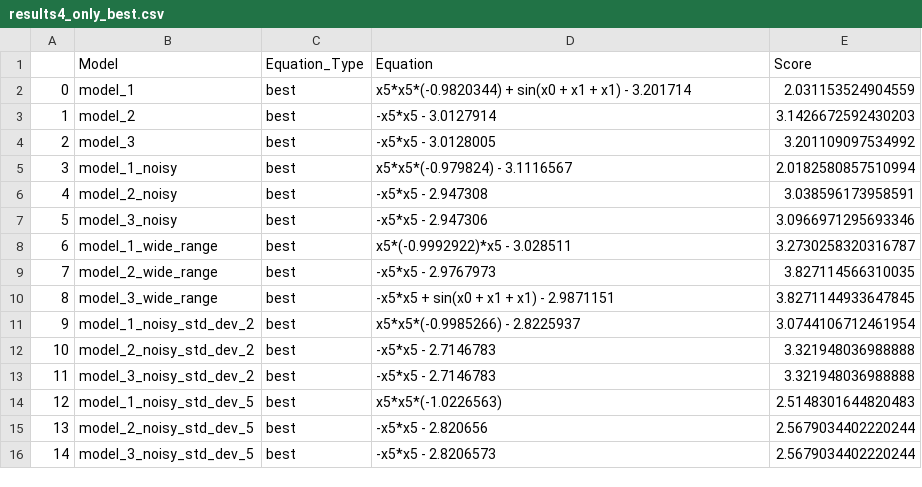
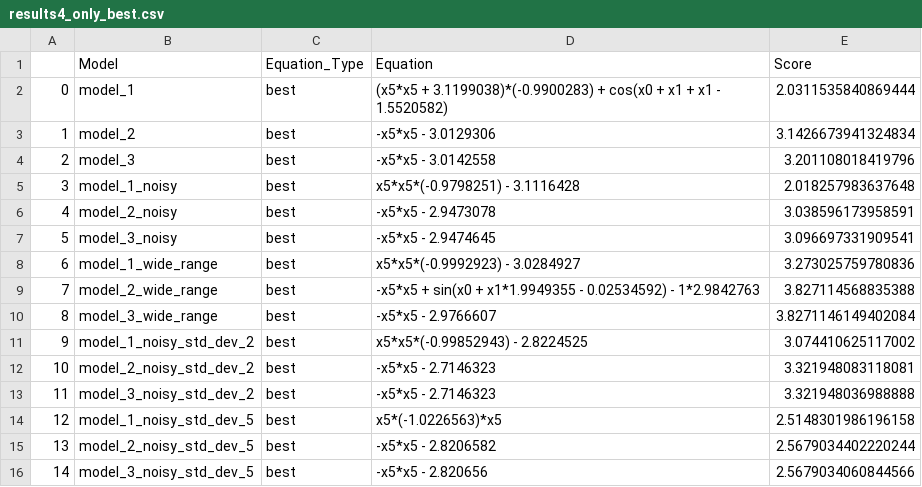
Before and after one commit to SerZeliuk/Metody-i-algorytmy-optymalizacji, a CSV file: Lab5/results4_only_best.csv, drawn as a sheet.

```diff
--- a/Lab5/results4_only_best.csv
+++ b/Lab5/results4_only_best.csv
@@ -1,16 +1,16 @@
 ,Model,Equation_Type,Equation,Score
-0,model_1,best,x5*x5*(-0.9820344) + sin(x0 + x1 + x1) - 3.201714,2.031153524904559
-1,model_2,best,-x5*x5 - 3.0127914,3.1426672592430203
-2,model_3,best,-x5*x5 - 3.0128005,3.201109097534992
-3,model_1_noisy,best,x5*x5*(-0.979824) - 3.1116567,2.0182580857510994
-4,model_2_noisy,best,-x5*x5 - 2.947308,3.038596173958591
-5,model_3_noisy,best,-x5*x5 - 2.947306,3.0966971295693346
-6,model_1_wide_range,best,x5*(-0.9992922)*x5 - 3.028511,3.2730258320316787
-7,model_2_wide_range,best,-x5*x5 - 2.9767973,3.827114566310035
-8,model_3_wide_range,best,-x5*x5 + sin(x0 + x1 + x1) - 2.9871151,3.8271144933647845
-9,model_1_noisy_std_dev_2,best,x5*x5*(-0.9985266) - 2.8225937,3.0744106712461954
-10,model_2_noisy_std_dev_2,best,-x5*x5 - 2.7146783,3.321948036988888
-11,model_3_noisy_std_dev_2,best,-x5*x5 - 2.7146783,3.321948036988888
-12,model_1_noisy_std_dev_5,best,x5*x5*(-1.0226563),2.5148301644820483
-13,model_2_noisy_std_dev_5,best,-x5*x5 - 2.820656,2.5679034402220244
-14,model_3_noisy_std_dev_5,best,-x5*x5 - 2.8206573,2.5679034402220244
+0,model_1,best,(x5*x5 + 3.1199038)*(-0.9900283) + cos(x0 + x1 + x1 - 1.5520582),2.0311535840869444
+1,model_2,best,-x5*x5 - 3.0129306,3.1426673941324834
+2,model_3,best,-x5*x5 - 3.0142558,3.201108018419796
+3,model_1_noisy,best,x5*x5*(-0.9798251) - 3.1116428,2.018257983637648
+4,model_2_noisy,best,-x5*x5 - 2.9473078,3.038596173958591
+5,model_3_noisy,best,-x5*x5 - 2.9474645,3.096697331909541
+6,model_1_wide_range,best,x5*x5*(-0.9992923) - 3.0284927,3.273025759780836
+7,model_2_wide_range,best,-x5*x5 + sin(x0 + x1*1.9949355 - 0.02534592) - 1*2.9842763,3.827114568835388
+8,model_3_wide_range,best,-x5*x5 - 2.9766607,3.8271146149402084
+9,model_1_noisy_std_dev_2,best,x5*x5*(-0.99852943) - 2.8224525,3.074410625117002
+10,model_2_noisy_std_dev_2,best,-x5*x5 - 2.7146323,3.321948083118081
+11,model_3_noisy_std_dev_2,best,-x5*x5 - 2.7146323,3.321948036988888
+12,model_1_noisy_std_dev_5,best,x5*(-1.0226563)*x5,2.5148301986196158
+13,model_2_noisy_std_dev_5,best,-x5*x5 - 2.8206582,2.5679034402220244
+14,model_3_noisy_std_dev_5,best,-x5*x5 - 2.820656,2.5679034060844566
```
Also changed, not shown: Lab5/results3.csv, Lab5/results4.csv, 4 other files.
